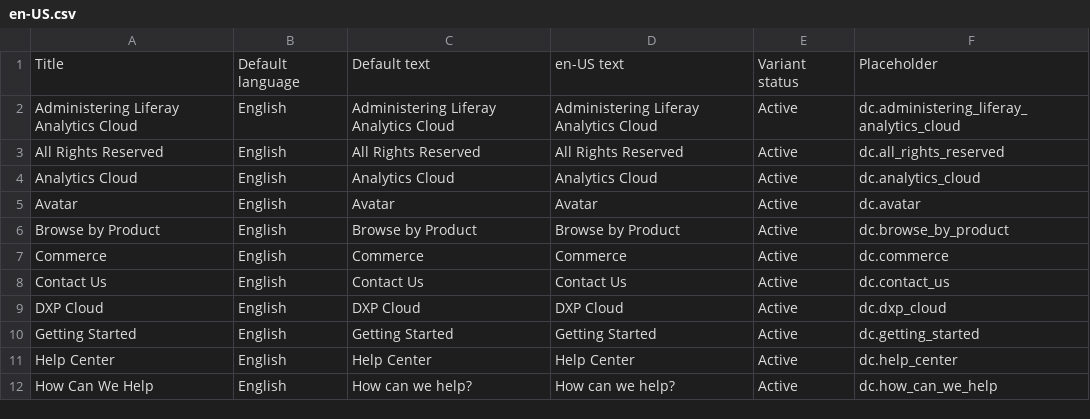
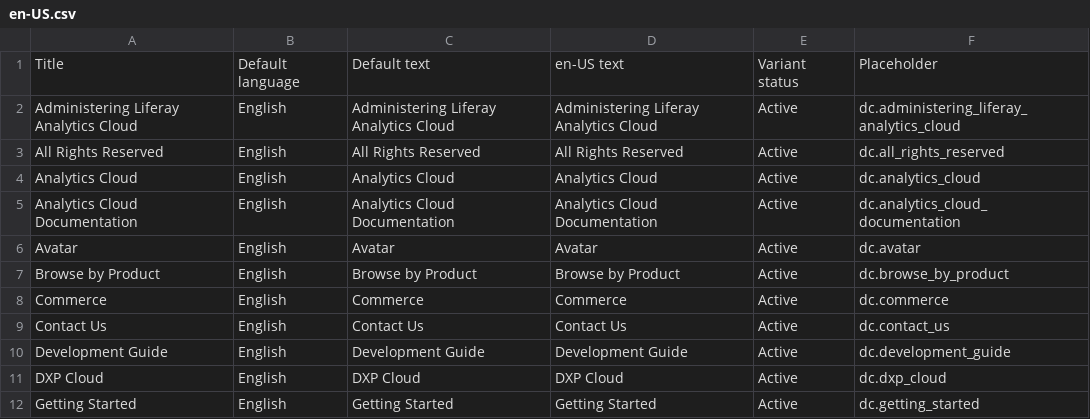
Before and after one commit to rdai10/zendesk, a CSV file: dynamic_content/en-US.csv, drawn as a sheet; only a part is shown; the shorter side is filled out with more unchanged rows.

Commit message:
LRIS-32862 update dynamic content

```diff
--- a/dynamic_content/en-US.csv
+++ b/dynamic_content/en-US.csv
@@ -4,2 +4,3 @@
 "Analytics Cloud","English","Analytics Cloud","Analytics Cloud","Active","dc.analytics_cloud"
+"Analytics Cloud Documentation","English","Analytics Cloud Documentation","Analytics Cloud Documentation","Active","dc.analytics_cloud_documentation"
 "Avatar","English","Avatar","Avatar","Active","dc.avatar"
@@ -8,2 +9,3 @@
 "Contact Us","English","Contact Us","Contact Us","Active","dc.contact_us"
+"Development Guide","English","Development Guide","Development Guide","Active","dc.development_guide"
 "DXP Cloud","English","DXP Cloud","DXP Cloud","Active","dc.dxp_cloud"
```
Also changed, not shown: dynamic_content/es.csv, dynamic_content/ja.csv, 2 other files.
